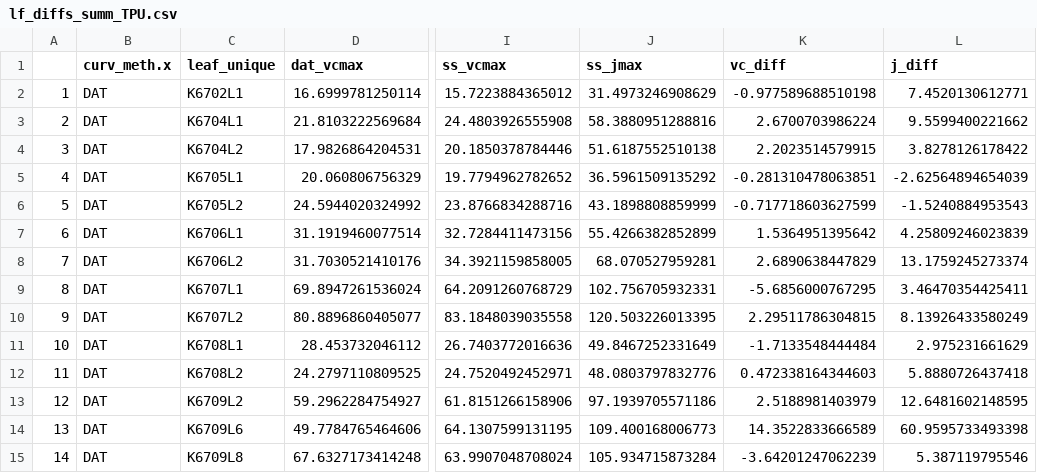
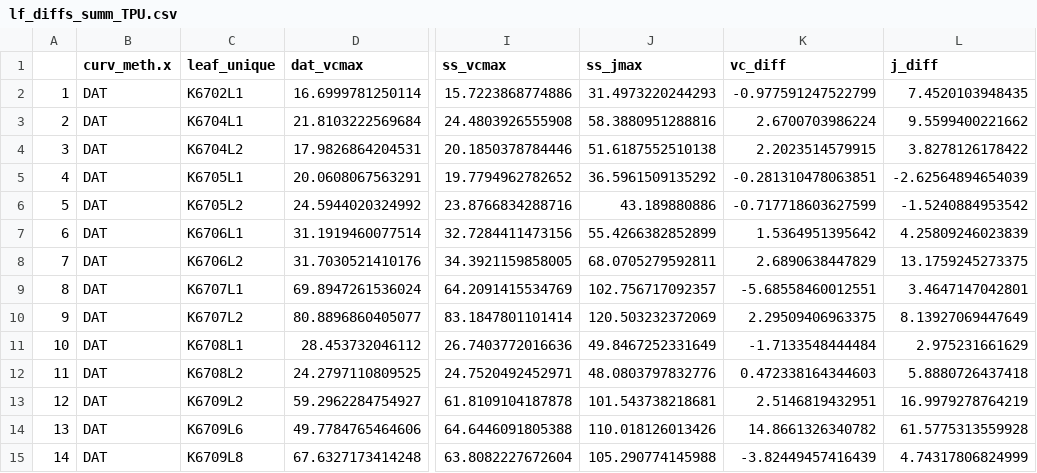
Before and after one commit to emmeliab/DAT_Proj, a CSV file: 5_Results/lf_diffs_summ_TPU.csv, drawn as a sheet; only a part is shown, gaps mark what is left out; the diff covers the shown part only; the diff names each change by its address in the sheet, - before the commit and + after, or states it on an @@ line.

```diff
--- a/5_Results/lf_diffs_summ_TPU.csv
+++ b/5_Results/lf_diffs_summ_TPU.csv
-I2 (ss_vcmax): 15.7223884365012
+I2 (ss_vcmax): 15.7223868774886
-J2 (ss_jmax): 31.4973246908629
+J2 (ss_jmax): 31.4973220244293
-K2 (vc_diff): -0.977589688510198
+K2 (vc_diff): -0.977591247522799
-L2 (j_diff): 7.4520130612771
+L2 (j_diff): 7.4520103948435
-D5 (dat_vcmax): 20.060806756329
+D5 (dat_vcmax): 20.0608067563291
-J6 (ss_jmax): 43.1898808859999
+J6 (ss_jmax): 43.189880886
-L6 (j_diff): -1.5240884953543
+L6 (j_diff): -1.5240884953542
-J8 (ss_jmax): 68.070527959281
+J8 (ss_jmax): 68.0705279592811
-L8 (j_diff): 13.1759245273374
+L8 (j_diff): 13.1759245273375
-I9 (ss_vcmax): 64.2091260768729
+I9 (ss_vcmax): 64.2091415534769
-J9 (ss_jmax): 102.756705932331
+J9 (ss_jmax): 102.756717092357
-K9 (vc_diff): -5.6856000767295
+K9 (vc_diff): -5.68558460012551
-L9 (j_diff): 3.46470354425411
+L9 (j_diff): 3.4647147042801
-I10 (ss_vcmax): 83.1848039035558
+I10 (ss_vcmax): 83.1847801101414
-J10 (ss_jmax): 120.503226013395
+J10 (ss_jmax): 120.503232372069
-K10 (vc_diff): 2.29511786304815
+K10 (vc_diff): 2.29509406963375
-L10 (j_diff): 8.13926433580249
+L10 (j_diff): 8.13927069447649
-I13 (ss_vcmax): 61.8151266158906
+I13 (ss_vcmax): 61.8109104187878
-J13 (ss_jmax): 97.1939705571186
+J13 (ss_jmax): 101.543738218681
-K13 (vc_diff): 2.5188981403979
+K13 (vc_diff): 2.5146819432951
-L13 (j_diff): 12.6481602148595
+L13 (j_diff): 16.9979278764219
-I14 (ss_vcmax): 64.1307599131195
+I14 (ss_vcmax): 64.6446091805388
-J14 (ss_jmax): 109.400168006773
+J14 (ss_jmax): 110.018126013426
-K14 (vc_diff): 14.3522833666589
+K14 (vc_diff): 14.8661326340782
-L14 (j_diff): 60.9595733493398
+L14 (j_diff): 61.5775313559928
-I15 (ss_vcmax): 63.9907048708024
+I15 (ss_vcmax): 63.8082227672604
-J15 (ss_jmax): 105.934715873284
+J15 (ss_jmax): 105.290774145988
-K15 (vc_diff): -3.64201247062239
+K15 (vc_diff): -3.82449457416439
-L15 (j_diff): 5.387119795546
+L15 (j_diff): 4.74317806824999
```
Also changed, not shown: 40 edited cells elsewhere in this file, 5_Results/lf_diffs_summ_noTPU.csv, 5_Results/tree_diffs_summary_noTPU.csv, 5 other files.
